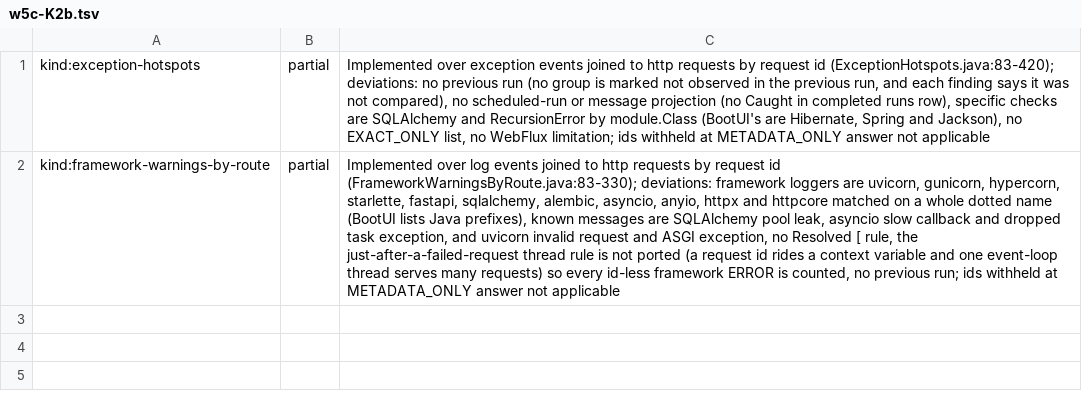
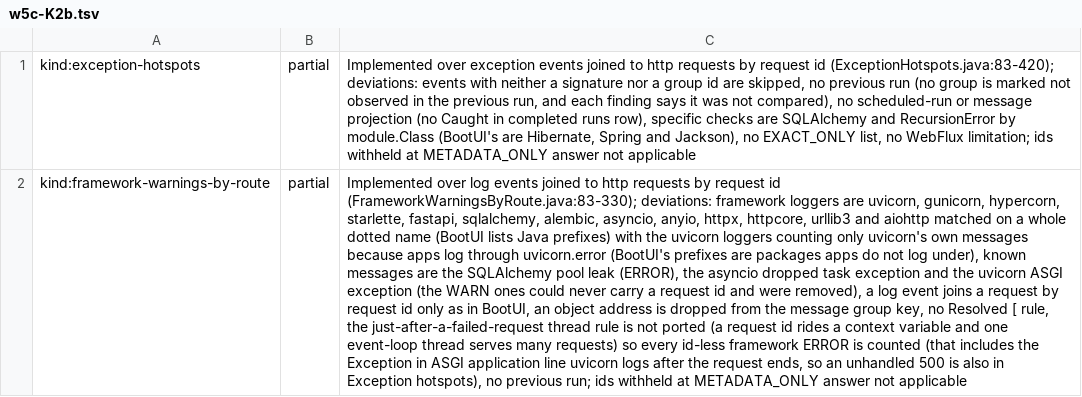
Before and after one commit to ffroliva/sharpit, a TSV file: docs/reference/matrix-updates/w5c-K2b.tsv, drawn as a sheet; the diff names each change by its address in the sheet, - before the commit and + after, or states it on an @@ line.

Commit message:
fix: framework-warnings-by-route r2: truthful no-request row, uvicorn.error narrowing, request-id join, reachable known messages, address grouping, shared helpers

```diff
--- a/docs/reference/matrix-updates/w5c-K2b.tsv
+++ b/docs/reference/matrix-updates/w5c-K2b.tsv
-C1: …(ExceptionHotspots.java:83-420); deviations: no previous…
+C1: …(ExceptionHotspots.java:83-420); deviations: events with neither a signature nor a group id are skipped, no previous…
-C2: …asyncio, anyio, httpx and httpcore matched on a whole dotted name (BootUI lists Java prefixes), known messages are SQLAlchemy pool leak, asyncio slow callback and dropped task exception, and uvicorn invalid request and ASGI exception, no Resolved [ rule, the just-after-a-failed-request thread rule is not ported (a request id rides a context variable and one event-loop thread serves many requests) so every id-less framework ERROR is counted, no previous…
+C2: …asyncio, anyio, httpx, httpcore, urllib3 and aiohttp matched on a whole dotted name (BootUI lists Java prefixes) with the uvicorn loggers counting only uvicorn's own messages because apps log through uvicorn.error (BootUI's prefixes are packages apps do not log under), known messages are the SQLAlchemy pool leak (ERROR), the asyncio dropped task exception and the uvicorn ASGI exception (the WARN ones could never carry a request id and were removed), a log event joins a request by request id only as in BootUI, an object address is dropped from the message group key, no Resolved [ rule, the just-after-a-failed-request thread rule is not ported (a request id rides a context variable and one event-loop thread serves many requests) so every id-less framework ERROR is counted (that includes the Exception in ASGI application line uvicorn logs after the request ends, so an unhandled 500 is also in Exception hotspots), no previous…
```
Also changed, not shown: 5 other files.
